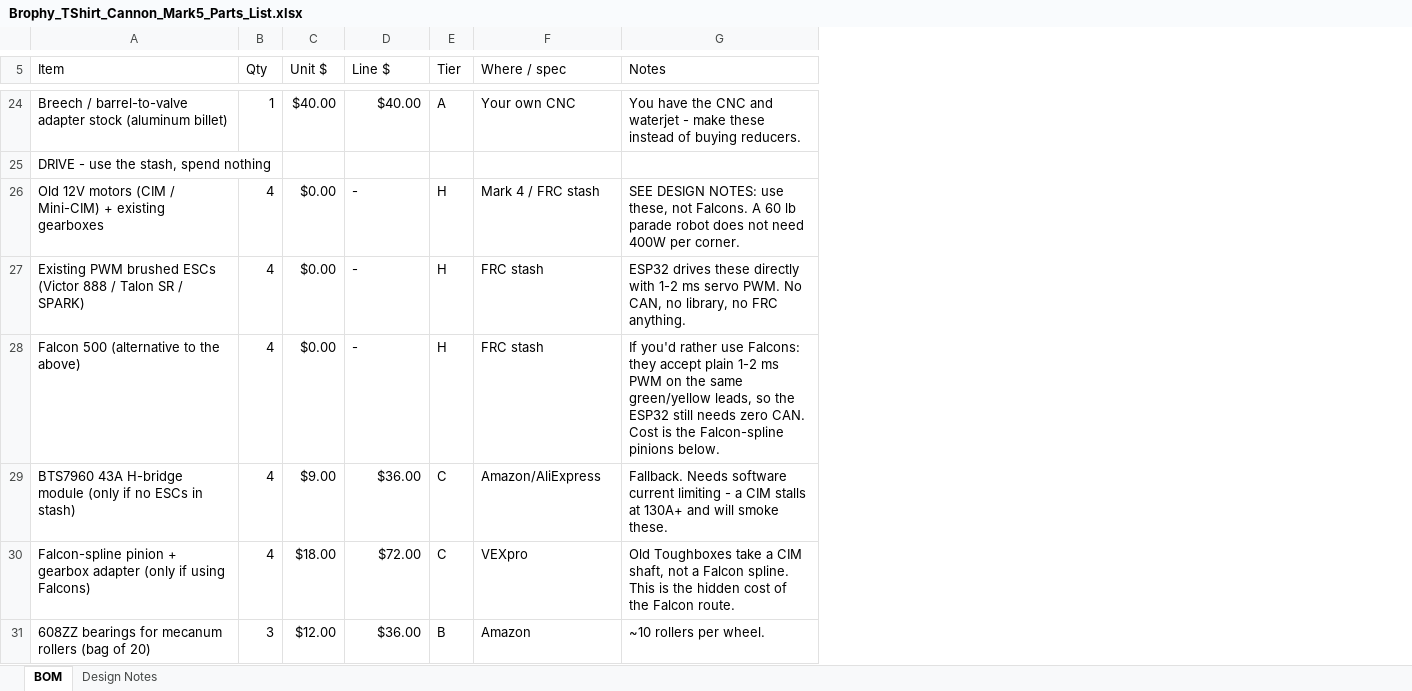
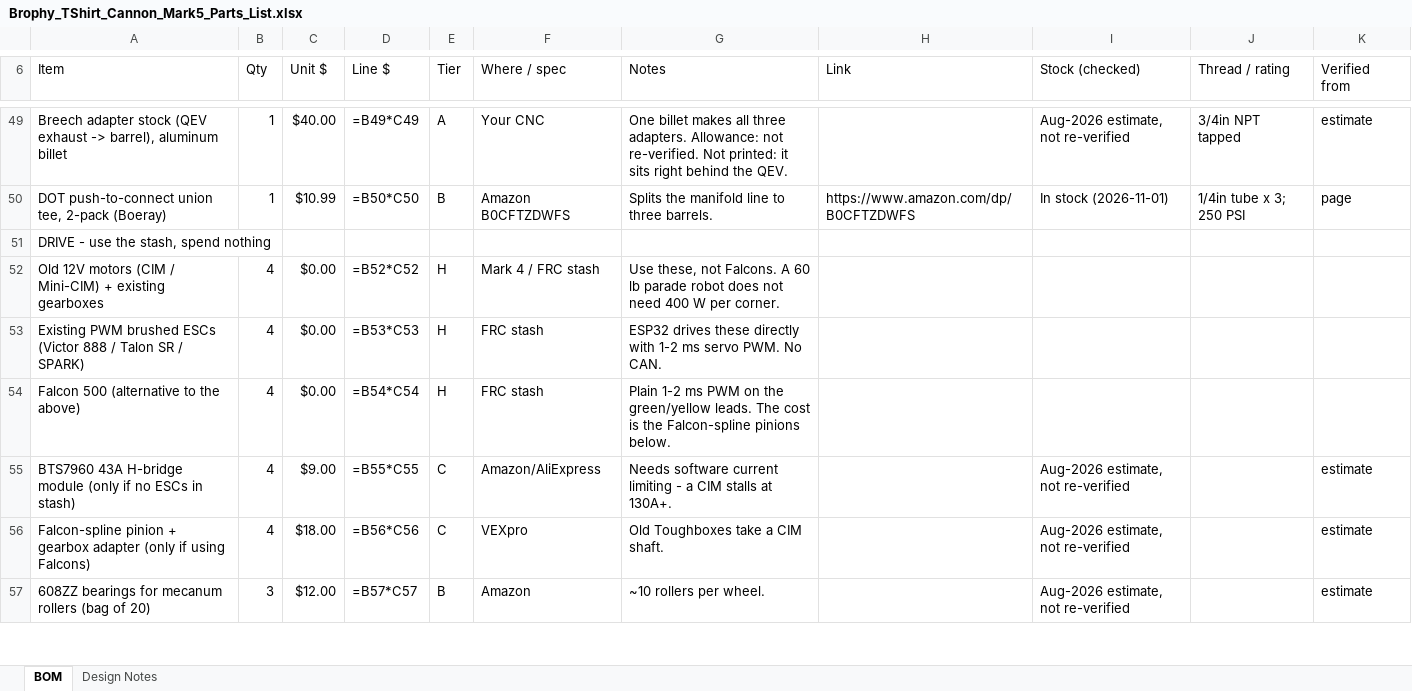
Before and after one commit to ElMagoCT/brophy-tshirt-cannon, an Excel workbook: bom/Brophy_TShirt_Cannon_Mark5_Parts_List.xlsx, sheet BOM, drawn as a sheet; only a part is shown, gaps mark what is left out; values as stored, in another font and other column widths than the file's, no cell formats; formulas without a stored value are shown as written; addresses are those after the commit; the diff covers the shown part only; the diff names each change by its address in the sheet, - before the commit and + after, or states it on an @@ line.

```diff
--- a/bom/Brophy_TShirt_Cannon_Mark5_Parts_List.xlsx (sheet BOM)
+++ b/bom/Brophy_TShirt_Cannon_Mark5_Parts_List.xlsx (sheet BOM)
+column H (Link), empty
+column I (Stock (checked)), row 49: Aug-2026 estimate, not re-verified; rows 55-57: all Aug-2026 estimate, not re-verified
+column J (Thread / rating), row 49: 3/4in NPT tapped
+column K (Verified from), row 49: estimate; rows 55-57: all estimate
-A49 (Item): Breech / barrel-to-valve adapter stock (aluminum billet)
+A49 (Item): Breech adapter stock (QEV exhaust -> barrel), aluminum billet
-D49 (Line $): $40.00
+D49 (Line $): =B49*C49
-F49 (Where / spec): Your own CNC
+F49 (Where / spec): Your CNC
-G49 (Notes): You have the CNC and waterjet - make these instead of buying reducers.
+G49 (Notes): One billet makes all three adapters. Allowance: not re-verified. Not printed: it sits right behind the QEV.
+row 50: DOT push-to-connect union tee, 2-pack (Boeray) | 1 | $10.99 | =B50*C50 | B | Amazon B0CFTZDWFS | Splits the manifold line to three barrels. | https://www.amazon.com/dp/B0CFTZDWFS | In stock (2026-11-01) | 1/4in tube x 3; 250 PSI | page
-D52 (Line $): -
+D52 (Line $): =B52*C52
-G52 (Notes): SEE DESIGN NOTES: use these, not Falcons. A 60 lb parade robot does not need 400W per corner.
+G52 (Notes): Use these, not Falcons. A 60 lb parade robot does not need 400 W per corner.
-D53 (Line $): -
+D53 (Line $): =B53*C53
-G53 (Notes): …PWM. No CAN, no library, no FRC anything.
+G53 (Notes): …PWM. No CAN.
-D54 (Line $): -
+D54 (Line $): =B54*C54
-G54 (Notes): If you'd rather use Falcons: they accept plain 1-2 ms PWM on the same green/yellow leads, so the ESP32 still needs zero CAN. Cost is the…
+G54 (Notes): Plain 1-2 ms PWM on the green/yellow leads. The cost is the…
-D55 (Line $): $36.00
+D55 (Line $): =B55*C55
-G55 (Notes): Fallback. Needs software current limiting - a CIM stalls at 130A+ and will smoke these.
+G55 (Notes): Needs software current limiting - a CIM stalls at 130A+.
-D56 (Line $): $72.00
+D56 (Line $): =B56*C56
-G56 (Notes): …a CIM shaft, not a Falcon spline. This is the hidden cost of the Falcon route.
+G56 (Notes): …a CIM shaft.
-D57 (Line $): $36.00
+D57 (Line $): =B57*C57
```
Also changed, not shown: 55 added rows, 26 removed rows and 58 edited cells elsewhere in this sheet, sheet Design Notes, cell formats, 4 other files.
